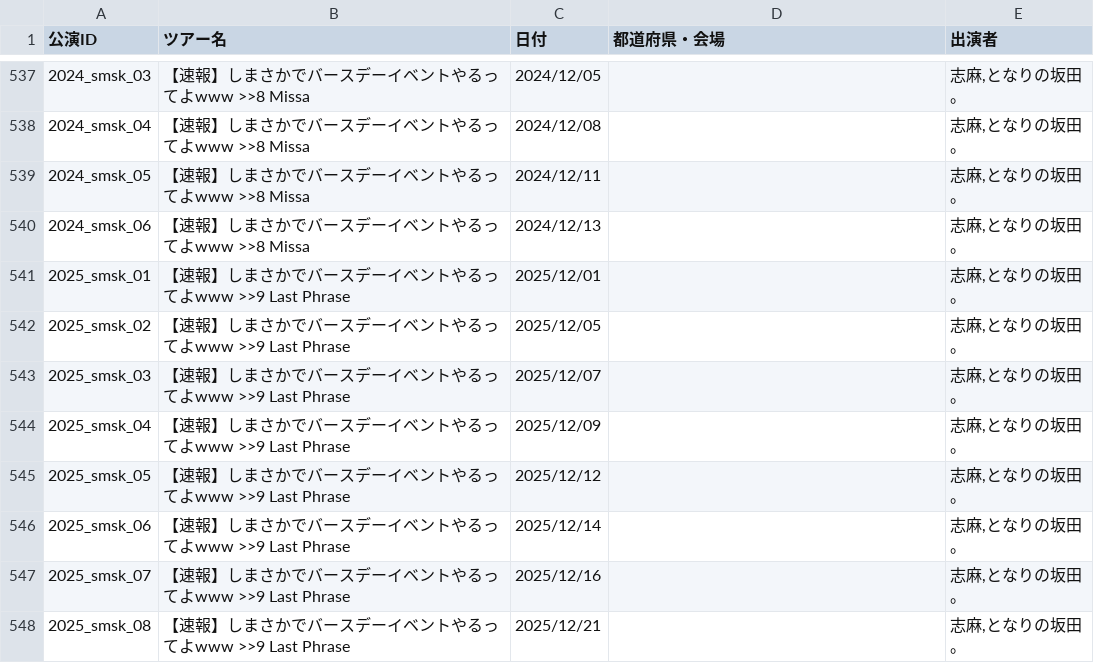
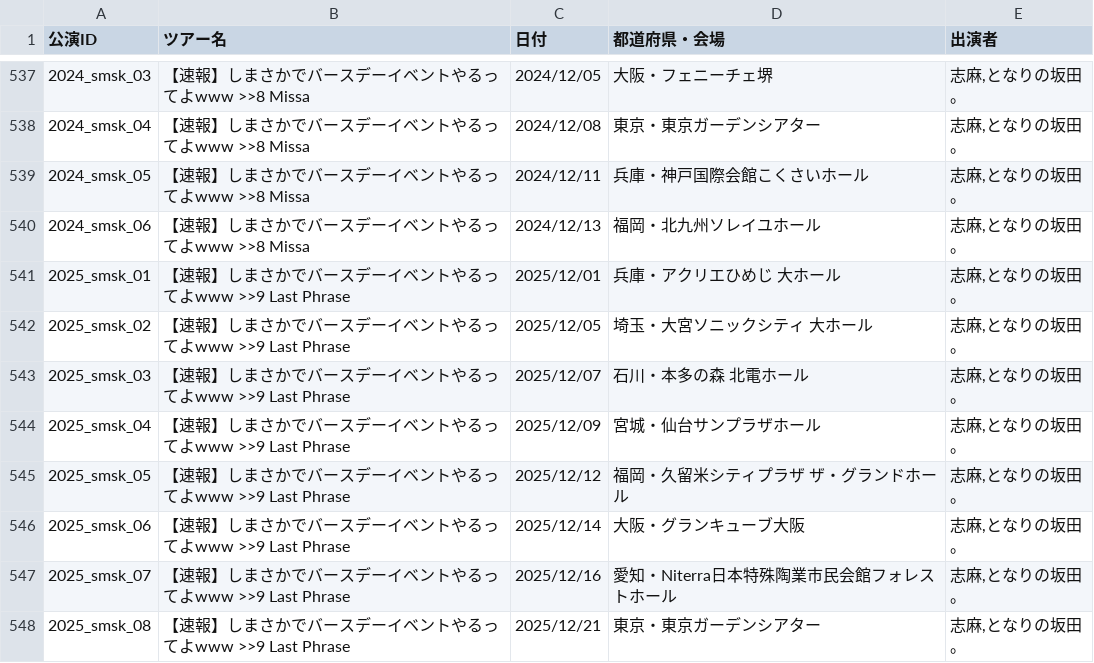
Before and after one commit to 0907-crew/usss_setlist, a CSV file: 浦島坂田船 現場まとめ - 公演マスタ.csv, drawn as a sheet; only a part is shown, gaps mark what is left out; the diff covers the shown part only.

```diff
--- a/浦島坂田船 現場まとめ - 公演マスタ.csv
+++ b/浦島坂田船 現場まとめ - 公演マスタ.csv
@@ -537,12 +537,12 @@
-2024_smsk_03,【速報】しまさかでバースデーイベントやるってよwww >>8 Missa,2024/12/05,,"志麻,となりの坂田。"
-2024_smsk_04,【速報】しまさかでバースデーイベントやるってよwww >>8 Missa,2024/12/08,,"志麻,となりの坂田。"
-2024_smsk_05,【速報】しまさかでバースデーイベントやるってよwww >>8 Missa,2024/12/11,,"志麻,となりの坂田。"
-2024_smsk_06,【速報】しまさかでバースデーイベントやるってよwww >>8 Missa,2024/12/13,,"志麻,となりの坂田。"
-2025_smsk_01,【速報】しまさかでバースデーイベントやるってよwww >>9 Last Phrase,2025/12/01,,"志麻,となりの坂田。"
-2025_smsk_02,【速報】しまさかでバースデーイベントやるってよwww >>9 Last Phrase,2025/12/05,,"志麻,となりの坂田。"
-2025_smsk_03,【速報】しまさかでバースデーイベントやるってよwww >>9 Last Phrase,2025/12/07,,"志麻,となりの坂田。"
-2025_smsk_04,【速報】しまさかでバースデーイベントやるってよwww >>9 Last Phrase,2025/12/09,,"志麻,となりの坂田。"
-2025_smsk_05,【速報】しまさかでバースデーイベントやるってよwww >>9 Last Phrase,2025/12/12,,"志麻,となりの坂田。"
-2025_smsk_06,【速報】しまさかでバースデーイベントやるってよwww >>9 Last Phrase,2025/12/14,,"志麻,となりの坂田。"
-2025_smsk_07,【速報】しまさかでバースデーイベントやるってよwww >>9 Last Phrase,2025/12/16,,"志麻,となりの坂田。"
-2025_smsk_08,【速報】しまさかでバースデーイベントやるってよwww >>9 Last Phrase,2025/12/21,,"志麻,となりの坂田。"
+2024_smsk_03,【速報】しまさかでバースデーイベントやるってよwww >>8 Missa,2024/12/05,大阪・フェニーチェ堺,"志麻,となりの坂田。"
+2024_smsk_04,【速報】しまさかでバースデーイベントやるってよwww >>8 Missa,2024/12/08,東京・東京ガーデンシアター,"志麻,となりの坂田。"
+2024_smsk_05,【速報】しまさかでバースデーイベントやるってよwww >>8 Missa,2024/12/11,兵庫・神戸国際会館こくさいホール,"志麻,となりの坂田。"
+2024_smsk_06,【速報】しまさかでバースデーイベントやるってよwww >>8 Missa,2024/12/13,福岡・北九州ソレイユホール,"志麻,となりの坂田。"
+2025_smsk_01,【速報】しまさかでバースデーイベントやるってよwww >>9 Last Phrase,2025/12/01,兵庫・アクリエひめじ 大ホール,"志麻,となりの坂田。"
+2025_smsk_02,【速報】しまさかでバースデーイベントやるってよwww >>9 Last Phrase,2025/12/05,埼玉・大宮ソニックシティ 大ホール,"志麻,となりの坂田。"
+2025_smsk_03,【速報】しまさかでバースデーイベントやるってよwww >>9 Last Phrase,2025/12/07,石川・本多の森 北電ホール,"志麻,となりの坂田。"
+2025_smsk_04,【速報】しまさかでバースデーイベントやるってよwww >>9 Last Phrase,2025/12/09,宮城・仙台サンプラザホール,"志麻,となりの坂田。"
+2025_smsk_05,【速報】しまさかでバースデーイベントやるってよwww >>9 Last Phrase,2025/12/12,福岡・久留米シティプラザ ザ・グランドホール,"志麻,となりの坂田。"
+2025_smsk_06,【速報】しまさかでバースデーイベントやるってよwww >>9 Last Phrase,2025/12/14,大阪・グランキューブ大阪,"志麻,となりの坂田。"
+2025_smsk_07,【速報】しまさかでバースデーイベントやるってよwww >>9 Last Phrase,2025/12/16,愛知・Niterra日本特殊陶業市民会館フォレストホール,"志麻,となりの坂田。"
+2025_smsk_08,【速報】しまさかでバースデーイベントやるってよwww >>9 Last Phrase,2025/12/21,東京・東京ガーデンシアター,"志麻,となりの坂田。"
```
Also changed, not shown: 27 edited cells elsewhere in this file, 1 other file.
